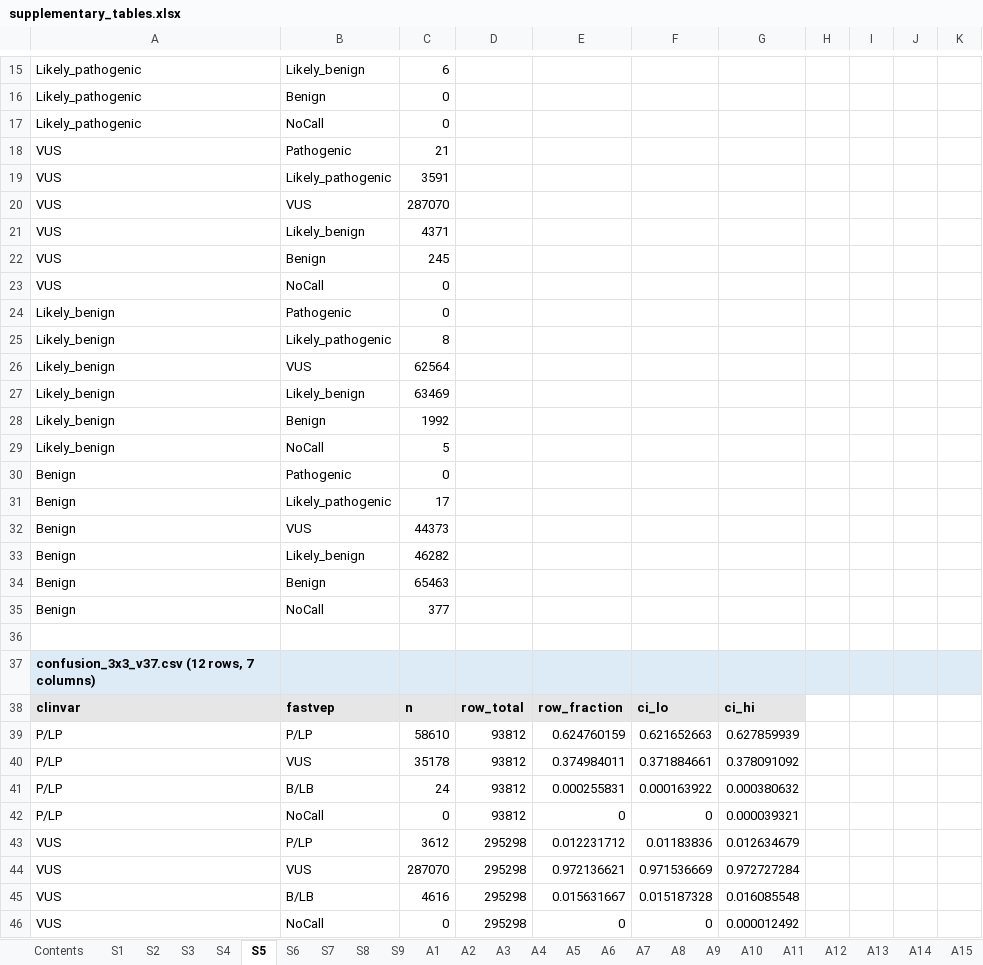
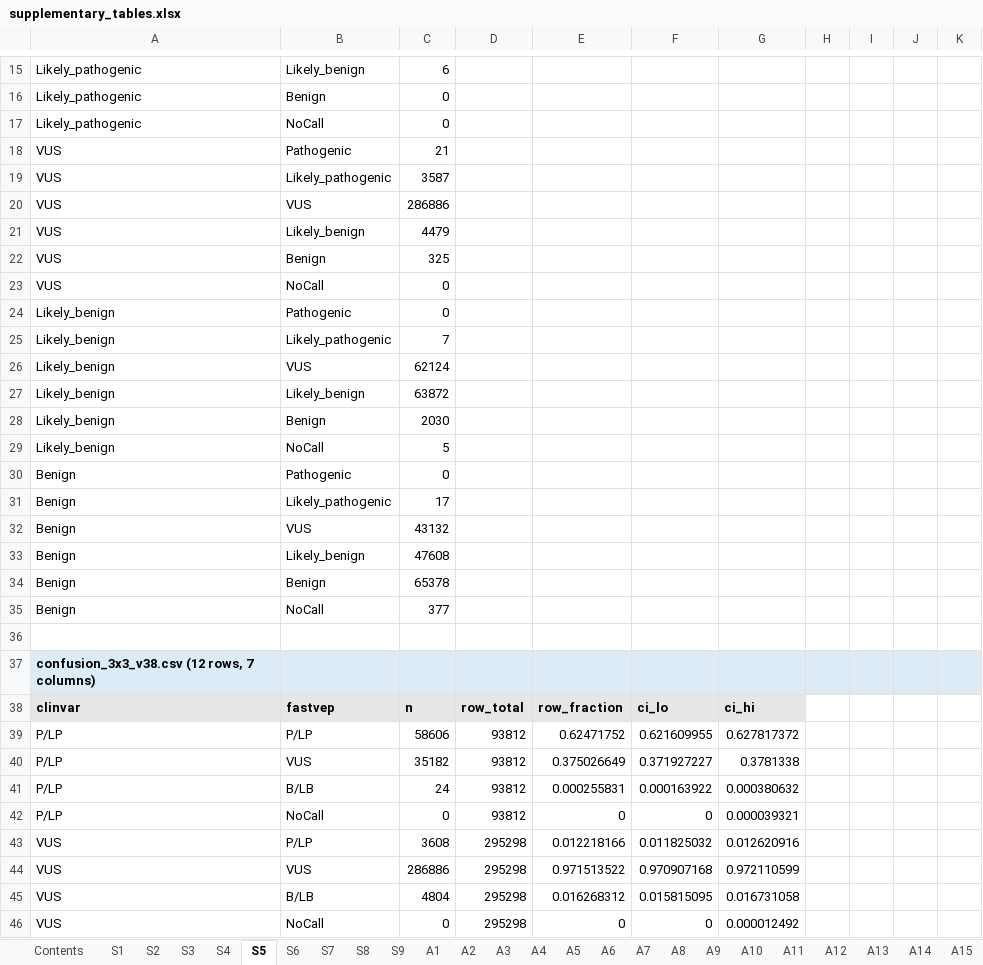
Before and after one commit to Huang-lab/fastVEP, an Excel workbook: manuscript/acmg/supplementary_tables.xlsx, sheet S5, drawn as a sheet; only a part is shown, gaps mark what is left out; values as stored, in another font and other column widths than the file's, no borders; the diff covers the shown part only; the diff names each change by its address in the sheet, - before the commit and + after, or states it on an @@ line.

```diff
--- a/manuscript/acmg/supplementary_tables.xlsx (sheet S5)
+++ b/manuscript/acmg/supplementary_tables.xlsx (sheet S5)
-C19: 3591
+C19: 3587
-C20: 287070
+C20: 286886
-C21: 4371
+C21: 4479
-C22: 245
+C22: 325
-C25: 8
+C25: 7
-C26: 62564
+C26: 62124
-C27: 63469
+C27: 63872
-C28: 1992
+C28: 2030
-C32: 44373
+C32: 43132
-C33: 46282
+C33: 47608
-C34: 65463
+C34: 65378
-A37: confusion_3x3_v37.csv (12 rows, 7 columns)
+A37: confusion_3x3_v38.csv (12 rows, 7 columns)
-C39: 58610
+C39: 58606
-E39: 0.624760159
+E39: 0.62471752
-F39: 0.621652663
+F39: 0.621609955
-G39: 0.627859939
+G39: 0.627817372
-C40: 35178
+C40: 35182
-E40: 0.374984011
+E40: 0.375026649
-F40: 0.371884661
+F40: 0.371927227
-G40: 0.378091092
+G40: 0.3781338
-C43: 3612
+C43: 3608
-E43: 0.012231712
+E43: 0.012218166
-F43: 0.01183836
+F43: 0.011825032
-G43: 0.012634679
+G43: 0.012620916
-C44: 287070
+C44: 286886
-E44: 0.972136621
+E44: 0.971513522
-F44: 0.971536669
+F44: 0.970907168
-G44: 0.972727284
+G44: 0.972110599
-C45: 4616
+C45: 4804
-E45: 0.015631667
+E45: 0.016268312
-F45: 0.015187328
+F45: 0.015815095
-G45: 0.016085548
+G45: 0.016731058
```
Also changed, not shown: 8 added rows, 8 removed rows and 270 edited cells elsewhere in this sheet, sheet S2, sheet A6, sheet A7, sheet A1, sheet S7, sheet A2, 12 more sheets, 16 other files.
